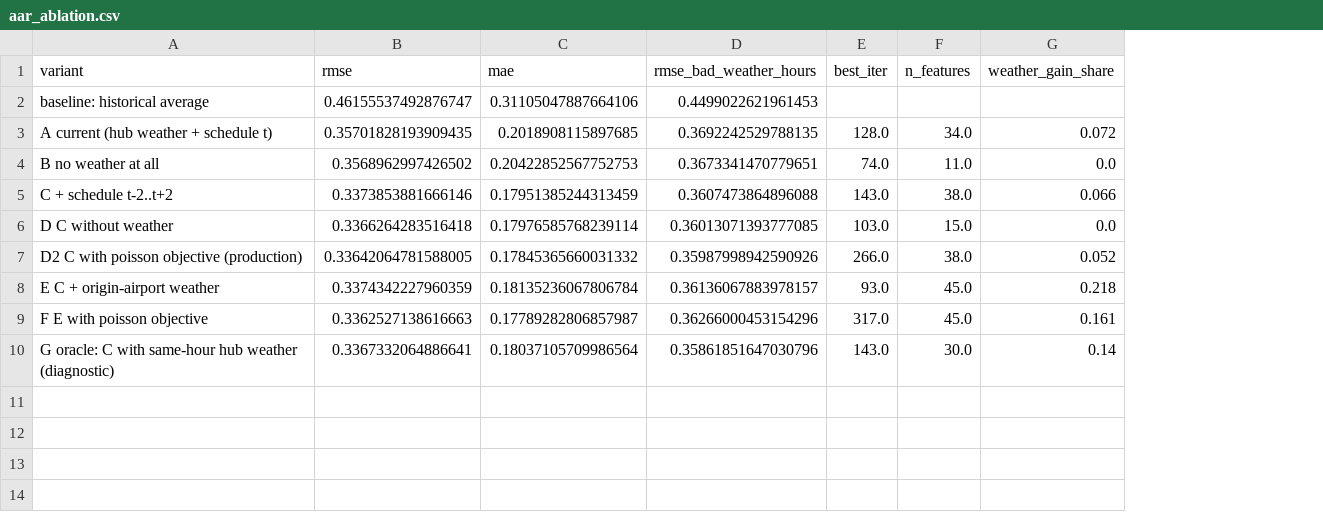
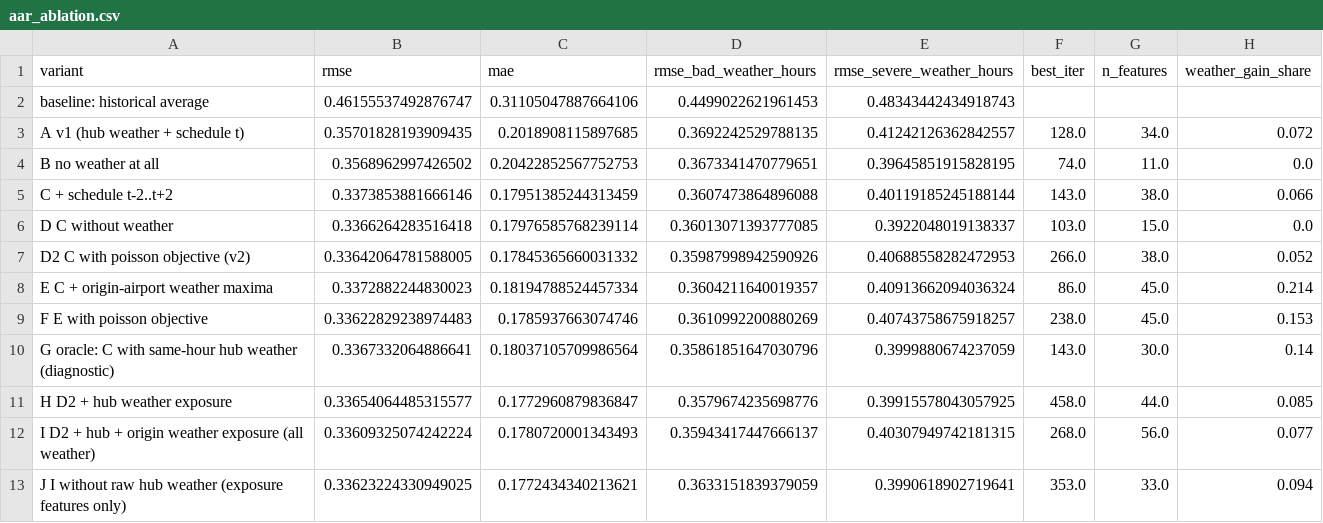
Before and after one commit to KennotLee/autonomous, a CSV file: outputs/predictions/aar_ablation.csv, drawn as a sheet; removed rows and columns are numbered as before the commit, all else as after; the diff names each change by its address in the sheet, - before the commit and + after, or states it on an @@ line.

```diff
--- a/outputs/predictions/aar_ablation.csv
+++ b/outputs/predictions/aar_ablation.csv
+column E (rmse_severe_weather_hours), rows 2-7: 0.48343442434918743 | 0.41242126362842557 | 0.39645851915828195 | 0.40119185245188144 | 0.3922048019138337 | 0.40688558282472953; rows 9-10: 0.40743758675918257 | 0.3999880674237059
-A3 (variant): A current (hub weather + schedule t)
+A3 (variant): A v1 (hub weather + schedule t)
-A7 (variant): D2 C with poisson objective (production)
+A7 (variant): D2 C with poisson objective (v2)
-row 8: E C + origin-airport weather | 0.3374342227960359 | 0.18135236067806784 | 0.36136067883978157 | 93.0 | 45.0 | 0.218
+row 8: E C + origin-airport weather maxima | 0.3372882244830023 | 0.18194788524457334 | 0.3604211640019357 | 0.40913662094036324 | 86.0 | 45.0 | 0.214
-B9 (rmse): 0.3362527138616663
+B9 (rmse): 0.33622829238974483
-C9 (mae): 0.17789282806857987
+C9 (mae): 0.1785937663074746
-D9 (rmse_bad_weather_hours): 0.36266000453154296
+D9 (rmse_bad_weather_hours): 0.3610992200880269
-F9 (best_iter): 317.0
+F9 (best_iter): 238.0
-H9 (weather_gain_share): 0.161
+H9 (weather_gain_share): 0.153
+row 11: H D2 + hub weather exposure | 0.33654064485315577 | 0.1772960879836847 | 0.3579674235698776 | 0.39915578043057925 | 458.0 | 44.0 | 0.085
+row 12: I D2 + hub + origin weather exposure (all weather) | 0.33609325074242224 | 0.1780720001343493 | 0.35943417447666137 | 0.40307949742181315 | 268.0 | 56.0 | 0.077
+row 13: J I without raw hub weather (exposure features only) | 0.33623224330949025 | 0.1772434340213621 | 0.3633151839379059 | 0.3990618902719641 | 353.0 | 33.0 | 0.094
```
Also changed, not shown: outputs/predictions/aar_metrics.csv, 10 other files.
